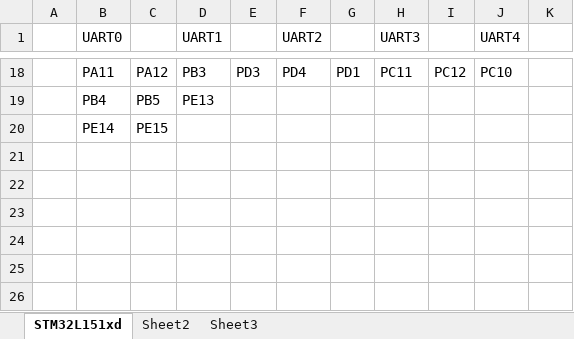
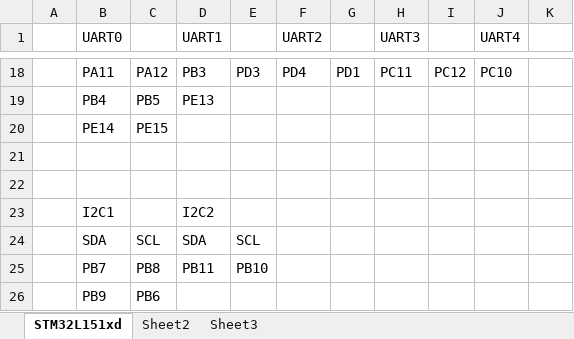
Before and after one commit to wangjianssd/STM32F151_STARTUP, an Excel workbook: Doc/STM32/STM32_AFIO.xlsx, sheet STM32L151xd, drawn as a sheet; only a part is shown, gaps mark what is left out; values as stored, in another font and other column widths than the file's, no borders; the diff names each change by its address in the sheet, - before the commit and + after, or states it on an @@ line.

```diff
--- a/Doc/STM32/STM32_AFIO.xlsx (sheet STM32L151xd)
+++ b/Doc/STM32/STM32_AFIO.xlsx (sheet STM32L151xd)
+row 21: (empty)
+row 22: (empty)
+row 23:  | I2C1 |  | I2C2
+row 24:  | SDA | SCL | SDA | SCL
+row 25:  | PB7 | PB8 | PB11 | PB10
+row 26:  | PB9 | PB6
```
Also changed, not shown: 9 other files.
